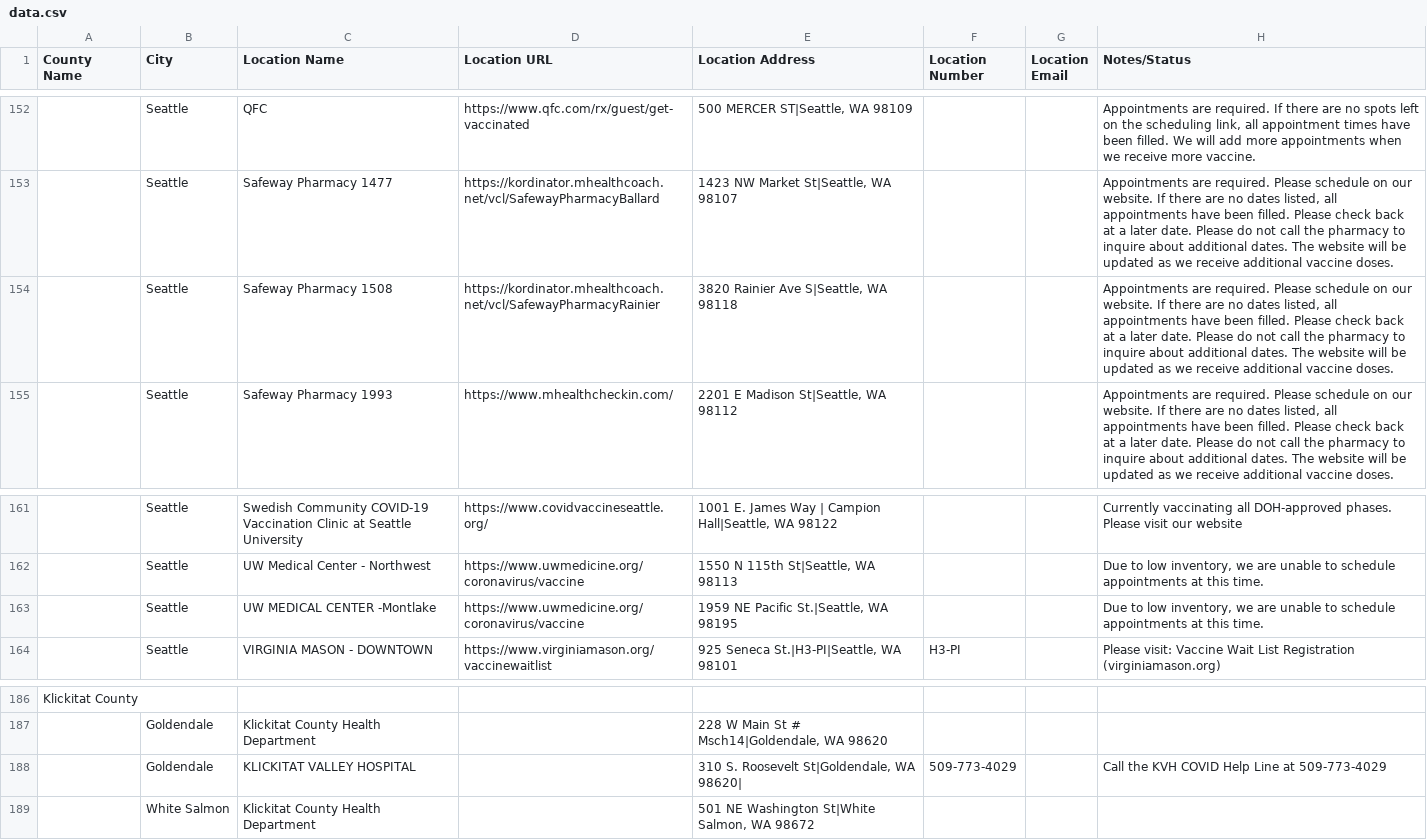
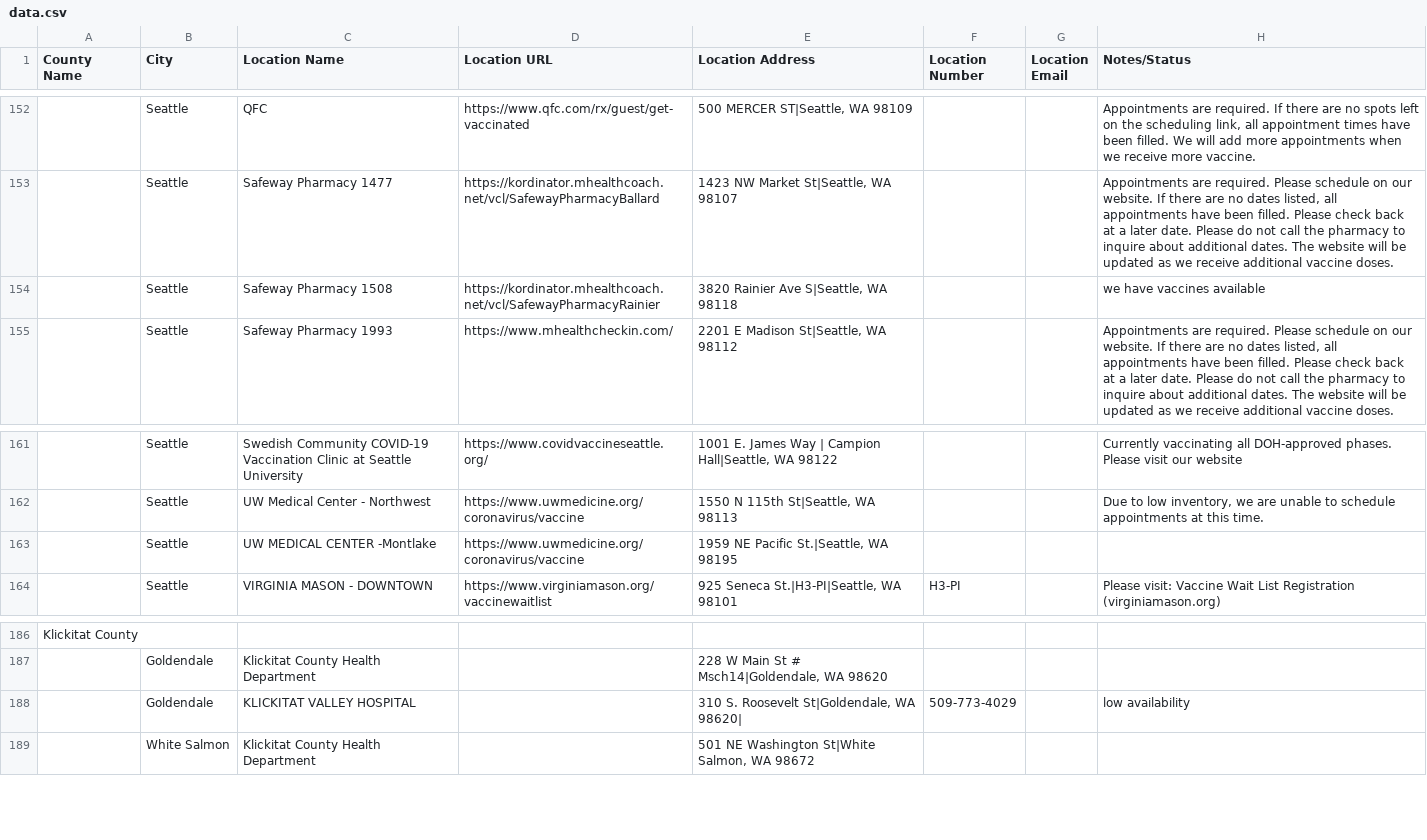
Before and after one commit to vaxnotify/wa-data, a CSV file: data.csv, drawn as a sheet; only a part is shown, gaps mark what is left out; the diff covers the shown part only; the diff names each change by its address in the sheet, - before the commit and + after, or states it on an @@ line.

```diff
--- a/data.csv
+++ b/data.csv
-H154 (Notes/Status): Appointments are required. Please schedule on our website. If there are no dates listed, all appointments have been filled. Please check back at a later date. Please do not call the pharmacy to inquire about additional dates. The website will be updated as we receive additional vaccine doses.
+H154 (Notes/Status): we have vaccines available
-H163 (Notes/Status): Due to low inventory, we are unable to schedule appointments at this time.
+H163 (Notes/Status): (empty)
-H188 (Notes/Status): Call the KVH COVID Help Line at 509-773-4029
+H188 (Notes/Status): low availability
```
Also changed, not shown: 5 edited cells elsewhere in this file.
